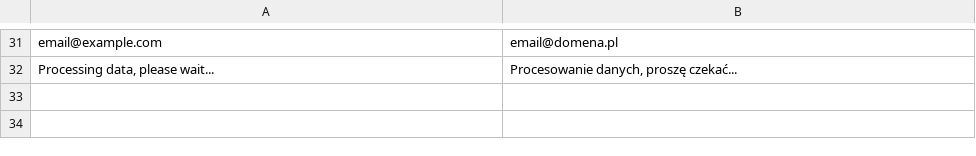
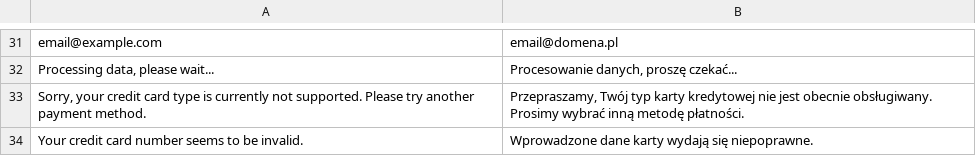
Before and after one commit to tpay-com/tpay-magento2-cards, a CSV file: i18n/pl_PL.csv, drawn as a sheet; only a part is shown, gaps mark what is left out; the diff names each change by its address in the sheet, - before the commit and + after, or states it on an @@ line.

Commit message:
Supported credit card types update
Set current supported credit card types to visa and mastercard only

```diff
--- a/i18n/pl_PL.csv
+++ b/i18n/pl_PL.csv
+row 33: Sorry, your credit card type is currently not supported. Please try another payment method. | Przepraszamy, Twój typ karty kredytowej nie jest obecnie obsługiwany. Prosimy wybrać inną metodę płatności.
+row 34: Your credit card number seems to be invalid. | Wprowadzone dane karty wydają się niepoprawne.
```
Also changed, not shown: 3 other files.
